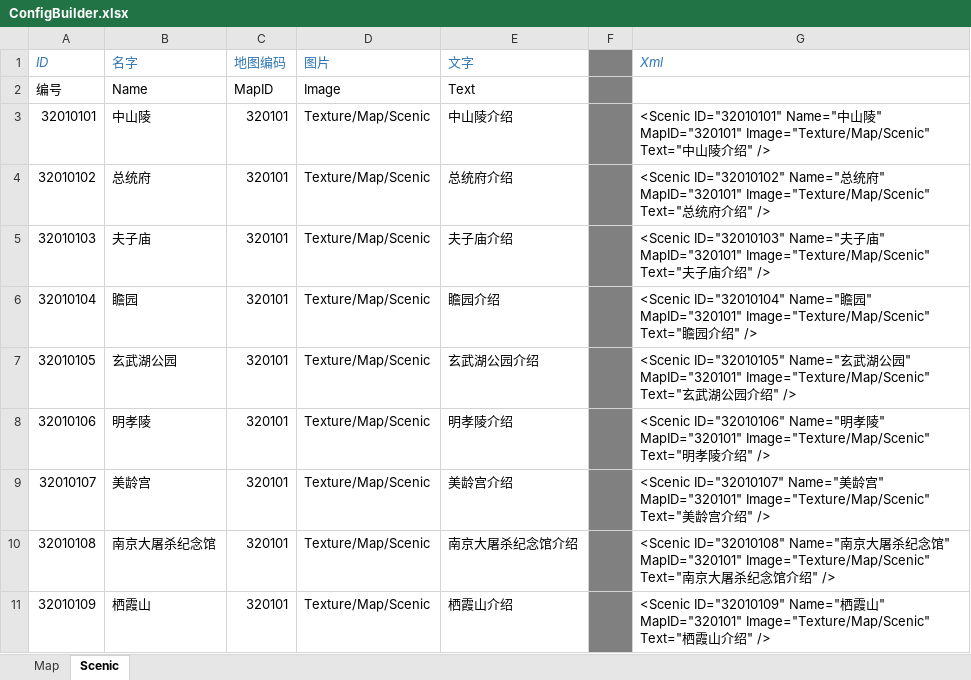
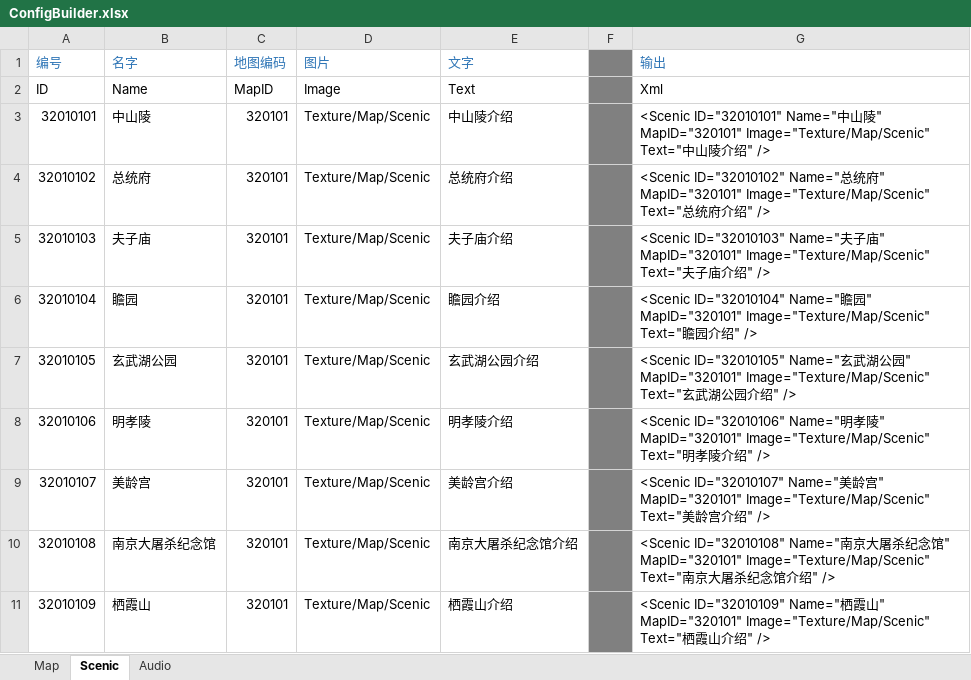
Before and after one commit to EarlyAnt/AppGame, an Excel workbook: Resources/configs/ConfigBuilder.xlsx, sheet Scenic, drawn as a sheet; values as stored, in another font and other column widths than the file's, no borders; conditional formats not drawn; the diff names each change by its address in the sheet, - before the commit and + after, or states it on an @@ line.

```diff
--- a/Resources/configs/ConfigBuilder.xlsx (sheet Scenic)
+++ b/Resources/configs/ConfigBuilder.xlsx (sheet Scenic)
@@ sheet tab unhidden: Audio @@
-A1: ID
+A1: 编号
-G1: Xml
+G1: 输出
-A2 (编号): 编号
+A2 (编号): ID
-G2 (输出): (empty)
+G2 (输出): Xml
```
Also changed, not shown: sheet Map, 14 other files.
